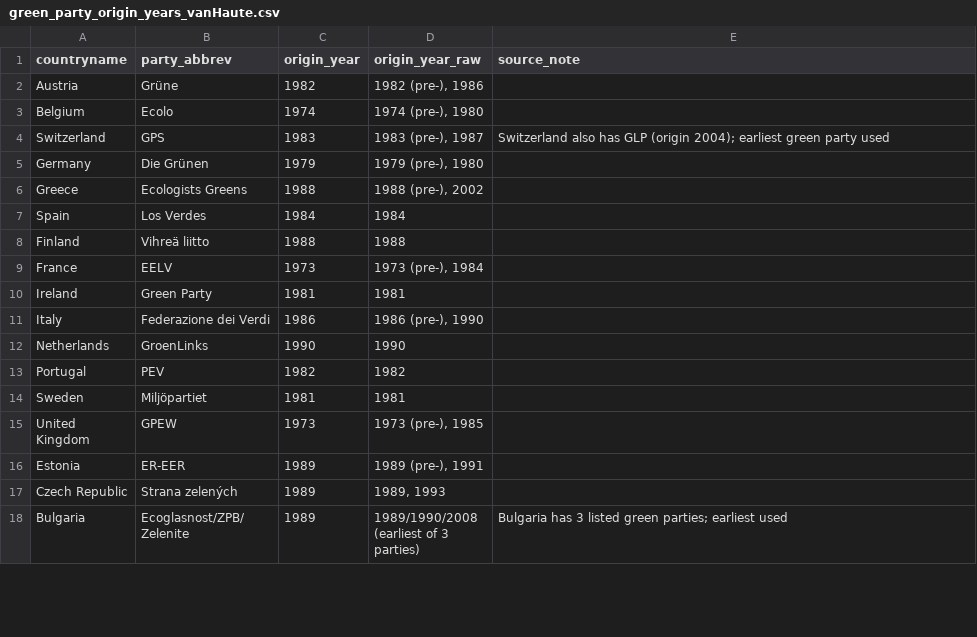
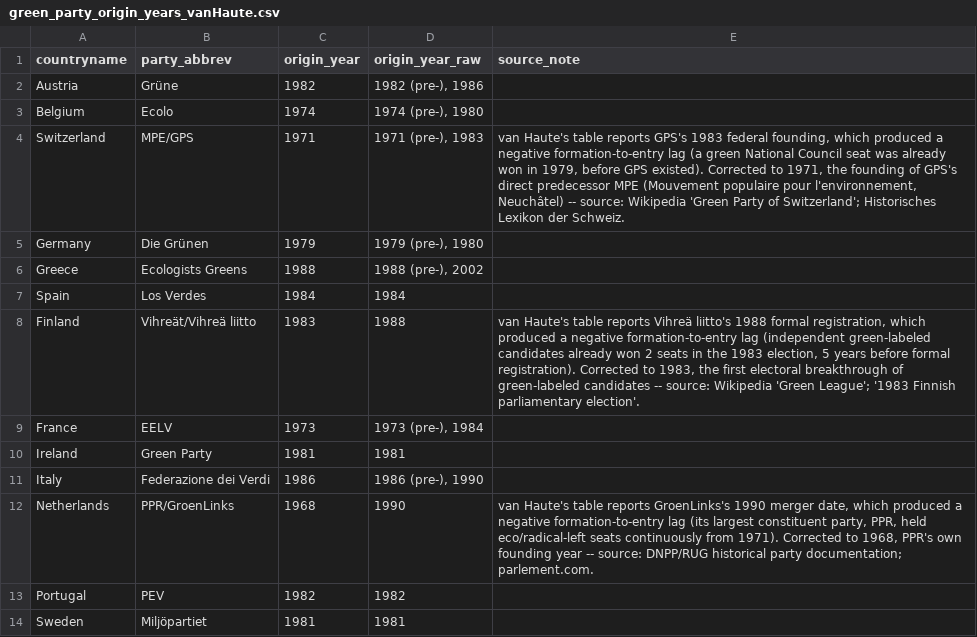
Before and after one commit to Tobi8704/Speciale-Script, a CSV file: green_party_origin_years_vanHaute.csv, drawn as a sheet; only a part is shown; the shorter side is filled out with more unchanged rows.

```diff
--- a/green_party_origin_years_vanHaute.csv
+++ b/green_party_origin_years_vanHaute.csv
@@ -3,3 +3,3 @@ Austria,Grüne,1982,"1982 (pre-), 1986",
 Belgium,Ecolo,1974,"1974 (pre-), 1980",
-Switzerland,GPS,1983,"1983 (pre-), 1987","Switzerland also has GLP (origin 2004); earliest green party used"
+Switzerland,MPE/GPS,1971,"1971 (pre-), 1983","van Haute's table reports GPS's 1983 federal founding, which produced a negative formation-to-entry lag (a green National Council seat was already won in 1979, before GPS existed). Corrected to 1971, the founding of GPS's direct predecessor MPE (Mouvement populaire pour l'environnement, Neuchâtel) -- source: Wikipedia 'Green Party of Switzerland'; Historisches Lexikon der Schweiz."
 Germany,Die Grünen,1979,"1979 (pre-), 1980",
@@ -7,3 +7,3 @@ Greece,Ecologists Greens,1988,"1988 (pre-), 2002",
 Spain,Los Verdes,1984,1984,
-Finland,Vihreä liitto,1988,1988,
+Finland,Vihreät/Vihreä liitto,1983,1988,"van Haute's table reports Vihreä liitto's 1988 formal registration, which produced a negative formation-to-entry lag (independent green-labeled candidates already won 2 seats in the 1983 election, 5 years before formal registration). Corrected to 1983, the first electoral breakthrough of green-labeled candidates -- source: Wikipedia 'Green League'; '1983 Finnish parliamentary election'."
 France,EELV,1973,"1973 (pre-), 1984",
@@ -11,3 +11,3 @@ Ireland,Green Party,1981,1981,
 Italy,Federazione dei Verdi,1986,"1986 (pre-), 1990",
-Netherlands,GroenLinks,1990,1990,
+Netherlands,PPR/GroenLinks,1968,1990,"van Haute's table reports GroenLinks's 1990 merger date, which produced a negative formation-to-entry lag (its largest constituent party, PPR, held eco/radical-left seats continuously from 1971). Corrected to 1968, PPR's own founding year -- source: DNPP/RUG historical party documentation; parlement.com."
 Portugal,PEV,1982,1982,
```
Also changed, not shown: 2 other files.
